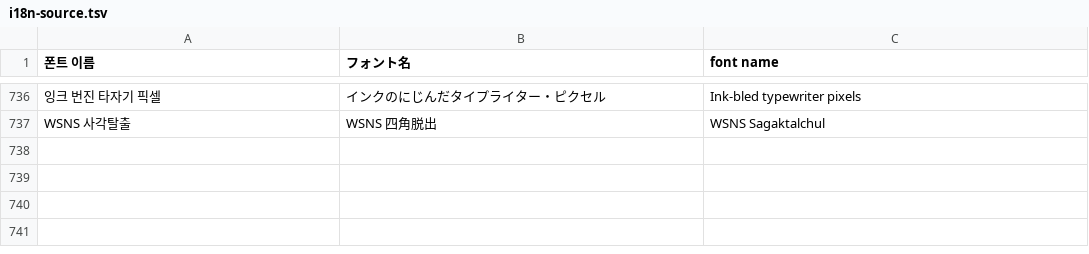
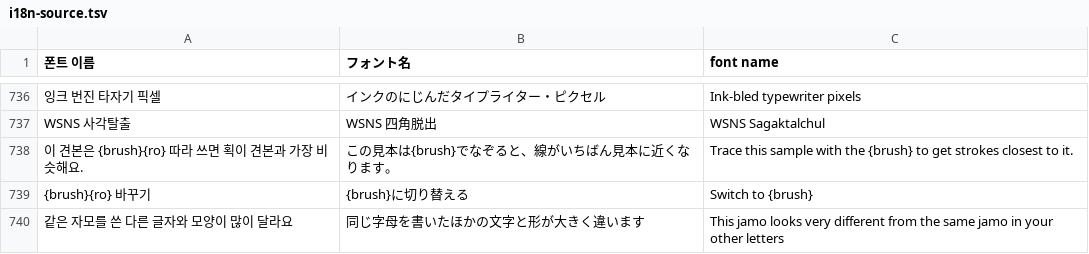
Before and after one commit to Osense/SenseGlyph, a TSV file: data/i18n-source.tsv, drawn as a sheet; only a part is shown, gaps mark what is left out; the diff names each change by its address in the sheet, - before the commit and + after, or states it on an @@ line.

```diff
--- a/data/i18n-source.tsv
+++ b/data/i18n-source.tsv
+row 738: 이 견본은 {brush}{ro} 따라 쓰면 획이 견본과 가장 비슷해요. | この見本は{brush}でなぞると、線がいちばん見本に近くなります。 | Trace this sample with the {brush} to get strokes closest to it.
+row 739: {brush}{ro} 바꾸기 | {brush}に切り替える | Switch to {brush}
+row 740: 같은 자모를 쓴 다른 글자와 모양이 많이 달라요 | 同じ字母を書いたほかの文字と形が大きく違います | This jamo looks very different from the same jamo in your other letters
```
Also changed, not shown: 22 other files.
